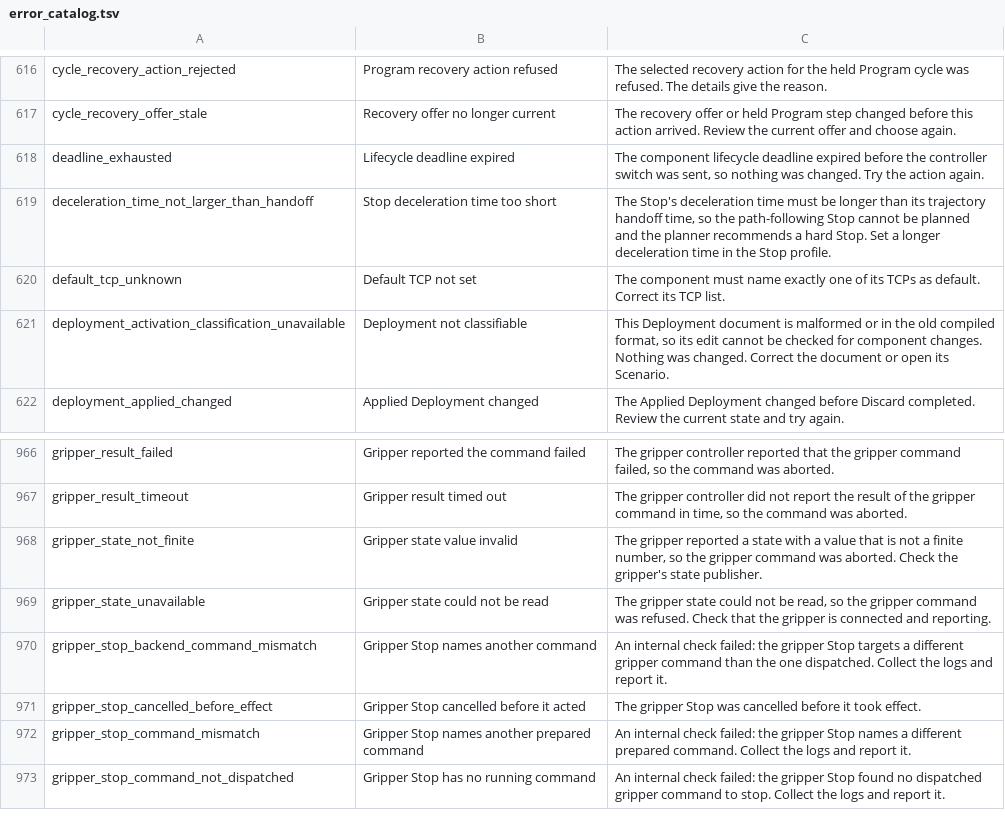
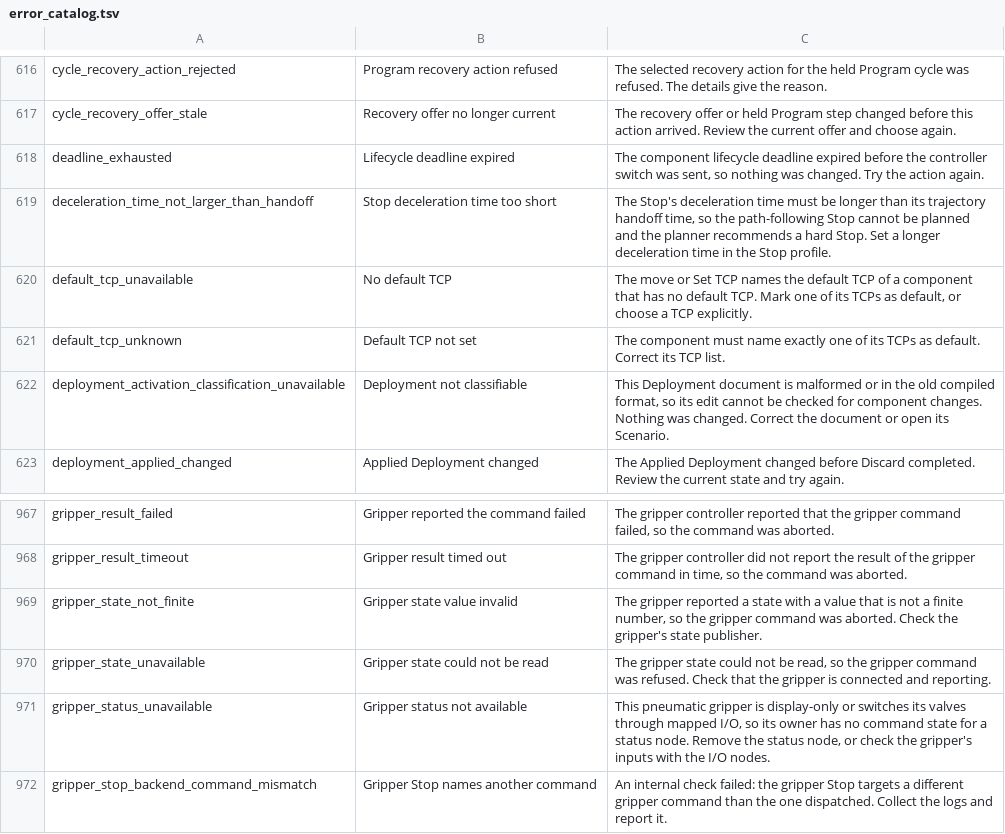
Before and after one commit to pastoriomarco/manyforge, a TSV file: manyforge_core/resources/error_catalog.tsv, drawn as a sheet; only a part is shown, gaps mark what is left out; the shorter side is filled out with more unchanged rows; the diff names each change by its address in the sheet, - before the commit and + after, or states it on an @@ line.

Commit message:
Fix Current TCP resolution, validate TCP selectors at Apply, serve gripper status
Current TCP: a move with the Current TCP failed at run time when the
Program did not reference the mounted tool's frame. The resolver now
takes the frame and contact bodies from the robot's own TCP list. The
validator and the resolver share one selection rule
(deployment::select_robot_tcp), so Apply refuses what the run would
refuse; a move that relies on a default TCP the robot does not have is
refused with default_tcp_unavailable.

Gripper status: gripper.check_status and gripper.wait_for_status report
the command state (idle, moving, reached, failed) for position grippers
and controller-driven pneumatic grippers; pneumatic grippers report no
finger position. The status owner of a standalone gripper is fixed.
Mapped-I/O and display-only grippers are refused at Apply with
gripper_status_unavailable.

Examples: the dual-arm examples use the Current TCP again; the Lite 6
and UR10e pick-and-place examples add a gripper status check.

Composer: the Tool & I/O panel enables the Mock input controls for a
Scenario Deployment, which carries no revision (it now uses the same
Draft-equals-Applied rule as the Deployment actions). The Program
"Needs attention" button is shown only when there is something to
attend to.

Docs: TCPS, GRIPPERS, BLACKBOARD_KEYS, INTERRUPTS, ADDING_A_COMPONENT;
CHANGELOG Unreleased.

Tests: the full suites were still running at commit time. Green so far:
content identity, persistence, core, scene, collision; composer vitest
and tsc for the panel fix. One new deployment test
(TcpSelectorsFollowTheRunTimeRuleAtValidation) failed on its fixture
and is corrected here, not yet rerun.

```diff
--- a/manyforge_core/resources/error_catalog.tsv
+++ b/manyforge_core/resources/error_catalog.tsv
+row 620: default_tcp_unavailable | No default TCP | The move or Set TCP names the default TCP of a component that has no default TCP. Mark one of its TCPs as default, or choose a TCP explicitly.
+row 971: gripper_status_unavailable | Gripper status not available | This pneumatic gripper is display-only or switches its valves through mapped I/O, so its owner has no command state for a status node. Remove the status node, or check the gripper's inputs with the I/O nodes.
```
Also changed, not shown: 40 other files.
